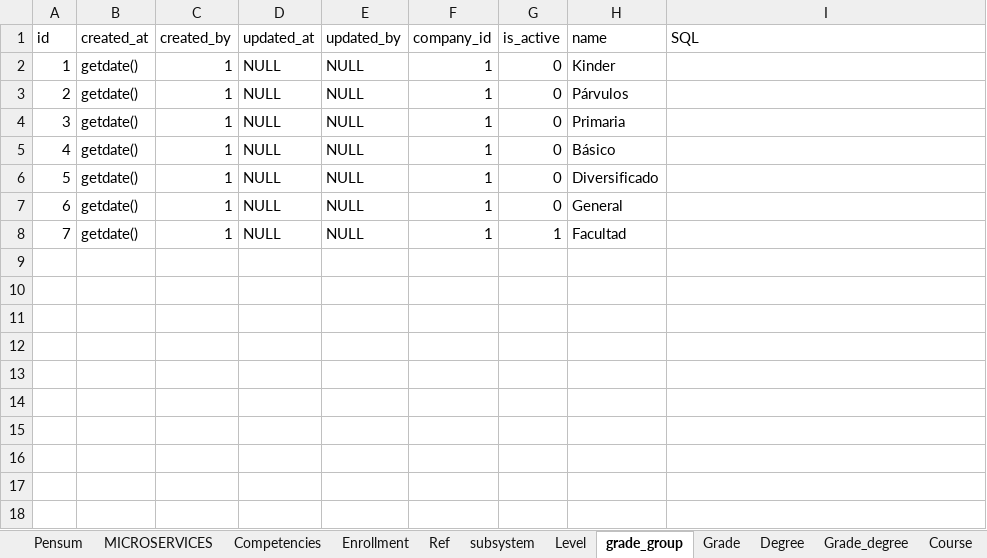
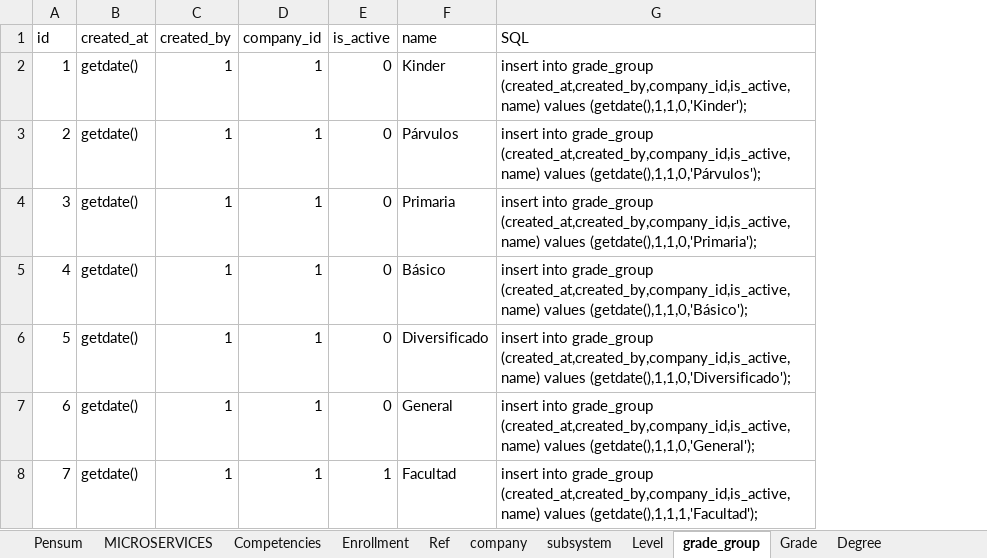
Before and after one commit to jorge190588/basedatosII, an Excel workbook: docker/files/RandomStudent/Education system.xlsx, sheet grade_group, drawn as a sheet; values as stored, in another font and other column widths than the file's, no borders; removed rows and columns are numbered as before the commit, all else as after; the diff names each change by its address in the sheet, - before the commit and + after, or states it on an @@ line.

```diff
--- a/docker/files/RandomStudent/Education system.xlsx (sheet grade_group)
+++ b/docker/files/RandomStudent/Education system.xlsx (sheet grade_group)
+sheet tab: company
-column D (updated_at), rows 2-8: all NULL
-column E (updated_by), rows 2-8: all NULL
-G2 (SQL): (empty)
+G2 (SQL): insert into grade_group (created_at,created_by,company_id,is_active,name) values (getdate(),1,1,0,'Kinder');
-G3 (SQL): (empty)
+G3 (SQL): insert into grade_group (created_at,created_by,company_id,is_active,name) values (getdate(),1,1,0,'Párvulos');
-G4 (SQL): (empty)
+G4 (SQL): insert into grade_group (created_at,created_by,company_id,is_active,name) values (getdate(),1,1,0,'Primaria');
-G5 (SQL): (empty)
+G5 (SQL): insert into grade_group (created_at,created_by,company_id,is_active,name) values (getdate(),1,1,0,'Básico');
-G6 (SQL): (empty)
+G6 (SQL): insert into grade_group (created_at,created_by,company_id,is_active,name) values (getdate(),1,1,0,'Diversificado');
-G7 (SQL): (empty)
+G7 (SQL): insert into grade_group (created_at,created_by,company_id,is_active,name) values (getdate(),1,1,0,'General');
-G8 (SQL): (empty)
+G8 (SQL): insert into grade_group (created_at,created_by,company_id,is_active,name) values (getdate(),1,1,1,'Facultad');
```
Also changed, not shown: sheet question, sheet Grade_degree, sheet content_section, sheet content, sheet Course, sheet Grade, 3 more sheets, other sheet tabs, formulas that keep their value, 4 other files.
